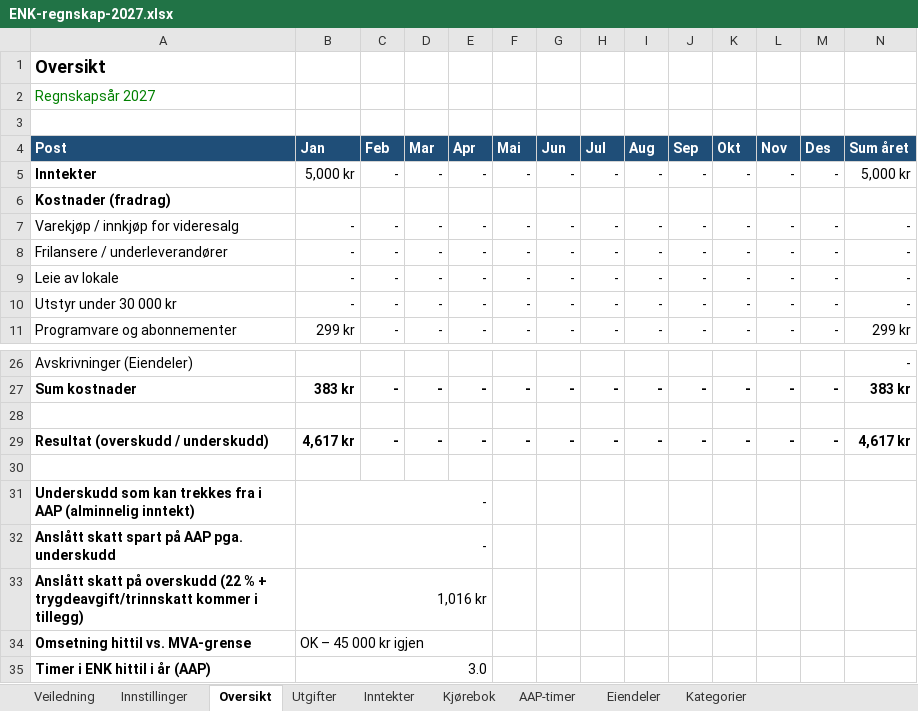
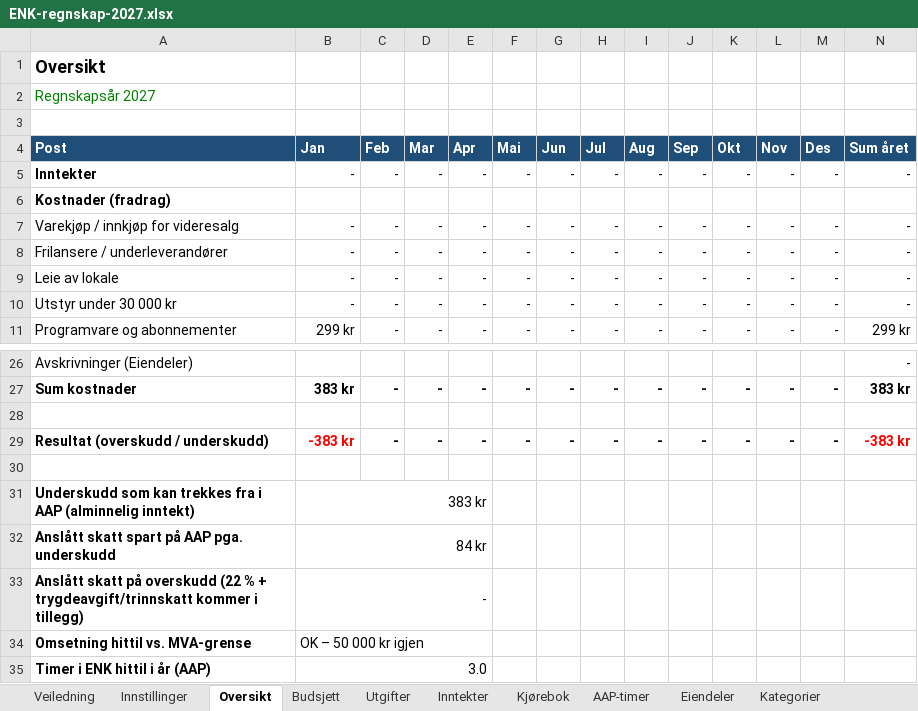
Before and after one commit to G3N3ZIS/mcs-refs, an Excel workbook: enk/ENK-regnskap-2027.xlsx, sheet Oversikt, drawn as a sheet; only a part is shown, gaps mark what is left out; values as stored, in another font and other column widths than the file's, no borders; the diff names each change by its address in the sheet, - before the commit and + after, or states it on an @@ line.

```diff
--- a/enk/ENK-regnskap-2027.xlsx (sheet Oversikt)
+++ b/enk/ENK-regnskap-2027.xlsx (sheet Oversikt)
+sheet tab: Budsjett
-B5 (Jan): 5,000 kr
+B5 (Jan): -
-N5 (Sum året): 5,000 kr
+N5 (Sum året): -
-B29 (Jan): 4,617 kr
+B29 (Jan): -383 kr
-B29 text colour: black
+B29 text colour: #FF0000
-N29 (Sum året): 4,617 kr
+N29 (Sum året): -383 kr
-N29 text colour: black
+N29 text colour: #FF0000
-B31 (Jan): -
+B31 (Jan): 383 kr
-B32 (Jan): -
+B32 (Jan): 84 kr
-B33 (Jan): 1,016 kr
+B33 (Jan): -
-B34 (Jan): OK – 45 000 kr igjen
+B34 (Jan): OK – 50 000 kr igjen
```
Also changed, not shown: sheet Inntekter.
